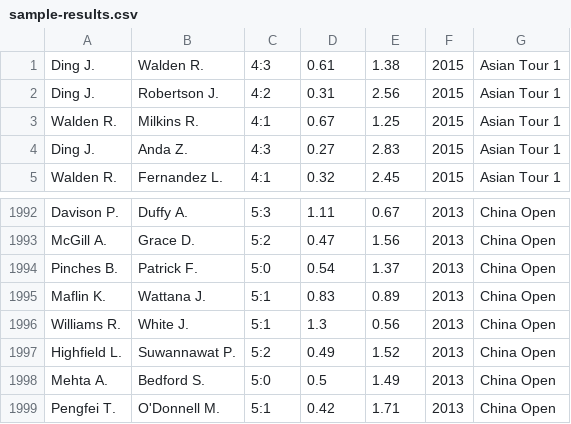
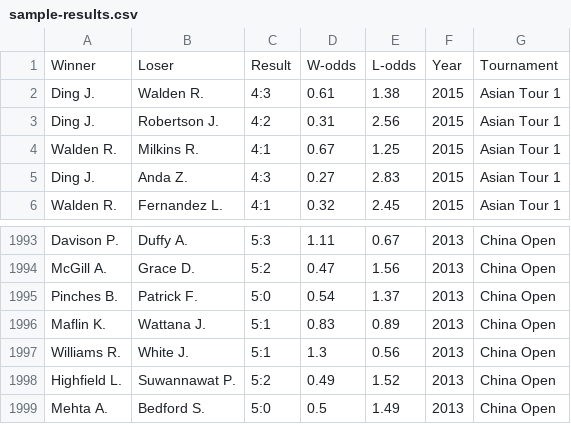
Before and after one commit to sohcahtoa-coding/webscraping-snooker-results, a CSV file: sample-results.csv, drawn as a sheet; only a part is shown, gaps mark what is left out.

```diff
--- a/sample-results.csv
+++ b/sample-results.csv
@@ -1 +1,2 @@
+Winner, Loser, Result, W-odds, L-odds, Year, Tournament
 Ding J. , Walden R. , 4:3 ,0.61,1.38,2015, Asian Tour 1
@@ -1998,2 +1999 @@ Highfield L. , Suwannawat P. , 5:2 ,0.49,1.52,2013, China Open
 Mehta A. , Bedford S. , 5:0 ,0.5,1.49,2013, China Open
-Pengfei T. , O'Donnell M. , 5:1 ,0.42,1.71,2013, China Open
```
Also changed, not shown: 1 other file.
